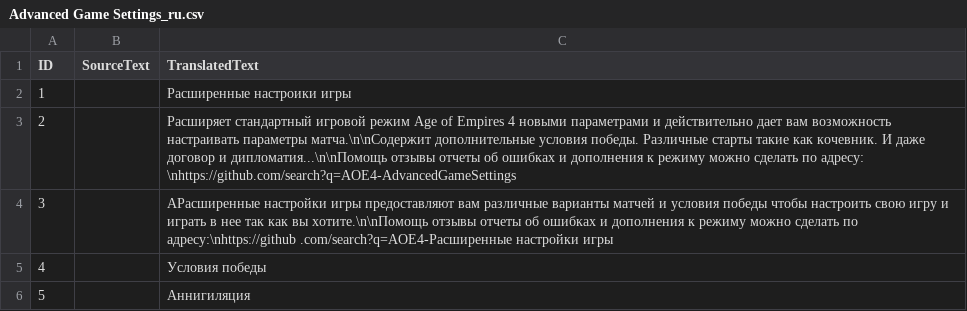
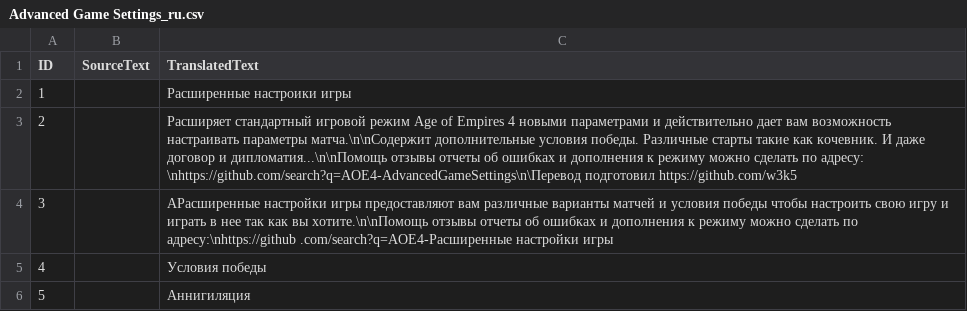
Before and after one commit to Woprok/AOE4-AdvancedGameSettings, a CSV file: assets/locdb/Advanced Game Settings_ru.csv, drawn as a sheet; only a part is shown.

Commit message:
Additional information about translator in description

```diff
--- a/assets/locdb/Advanced Game Settings_ru.csv
+++ b/assets/locdb/Advanced Game Settings_ru.csv
@@ -2,3 +2,3 @@
 "1",,"Расширенные настроики игры"
-"2",,"Расширяет стандартный игровой режим Age of Empires 4 новыми параметрами и действительно дает вам возможность настраивать параметры матча.\n\nСодержит дополнительные условия победы. Различные старты такие как кочевник. И даже договор и дипломатия...\n\nПомощь отзывы отчеты об ошибках и дополнения к режиму можно сделать по адресу: \nhttps://github.com/search?q=AOE4-AdvancedGameSettings"
+"2",,"Расширяет стандартный игровой режим Age of Empires 4 новыми параметрами и действительно дает вам возможность настраивать параметры матча.\n\nСодержит дополнительные условия победы. Различные старты такие как кочевник. И даже договор и дипломатия...\n\nПомощь отзывы отчеты об ошибках и дополнения к режиму можно сделать по адресу: \nhttps://github.com/search?q=AOE4-AdvancedGameSettings\n\Перевод подготовил https://github.com/w3k5"
 "3",,"AРасширенные настройки игры предоставляют вам различные варианты матчей и условия победы чтобы настроить свою игру и играть в нее так как вы хотите.\n\nПомощь отзывы отчеты об ошибках и дополнения к режиму можно сделать по адресу:\nhttps://github .com/search?q=AOE4-Расширенные настройки игры"
```
